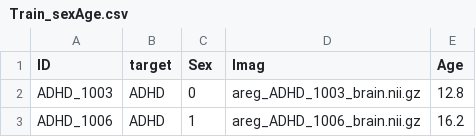
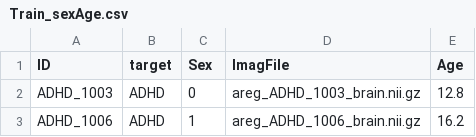
Before and after one commit to Taboh250/sep23_cds_int_medical_data, a CSV file: Train_sexAge.csv, drawn as a sheet; only a part is shown.

Commit message:
Add files via upload

```diff
--- a/Train_sexAge.csv
+++ b/Train_sexAge.csv
@@ -1,2 +1,2 @@
-ID,target,Sex,Imag,Age
+ID,target,Sex,ImagFile,Age
 ADHD_1003,ADHD,0,areg_ADHD_1003_brain.nii.gz,12.8
```
